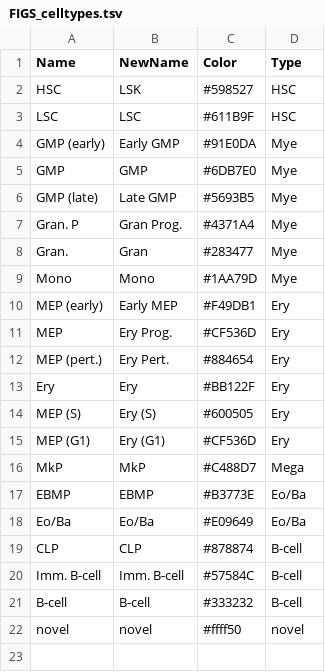
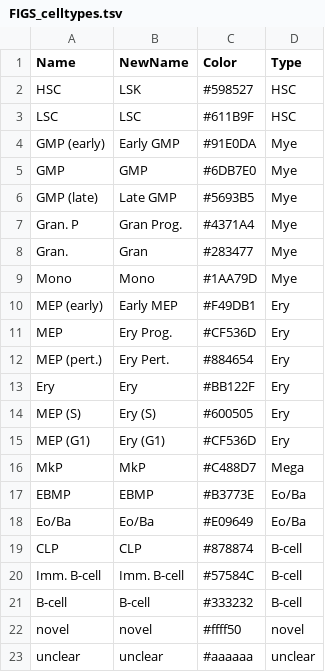
Before and after one commit to csbg/tfcf, a TSV file: metadata/FIGS_celltypes.tsv, drawn as a sheet; the diff names each change by its address in the sheet, - before the commit and + after, or states it on an @@ line.

```diff
--- a/metadata/FIGS_celltypes.tsv
+++ b/metadata/FIGS_celltypes.tsv
+row 23: unclear | unclear | #aaaaaa | unclear
```
Also changed, not shown: 3 other files.
